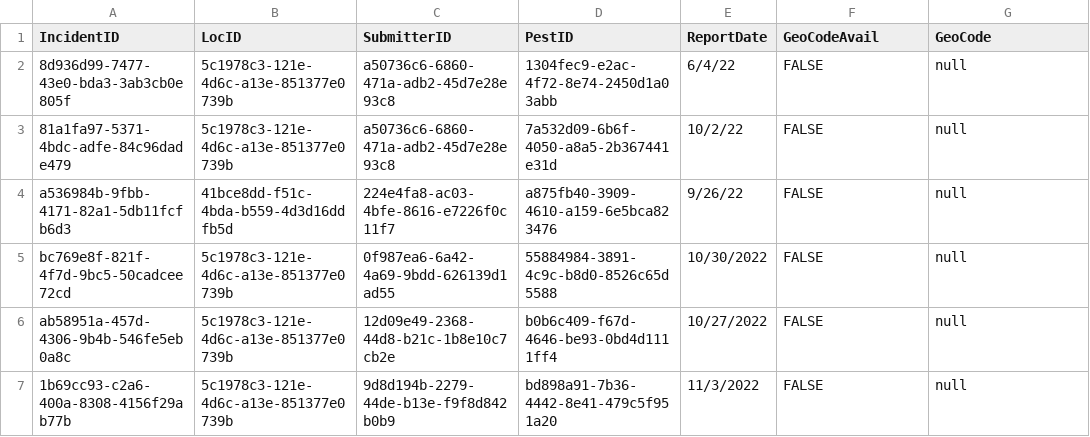
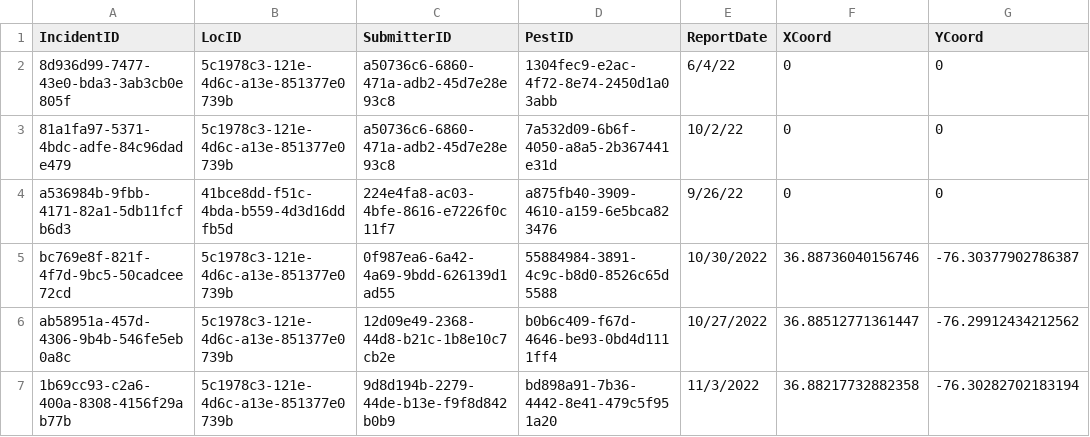
Before and after one commit to f22-black-1/f22-black-1, a CSV file: application/server/csv/incident.csv, drawn as a sheet.

Commit message:
Lukas/activity table (#119)
* Add ability to select pest type from database in report

* Built initial activity table in schema.sql and added dummy csv. Started making endpoints in server.js

* Replace pool connects with pool queries

* Created activity component and activity service with partially completed CRUD operations. Added activity_crud_test to app-routing.

* Got basic functionality of activity table to display on nav bar and moved filter out of activity table

* added activity endpoints

* Getting markers populated from db

* updated server.js to match main

* changed formatting of recent neighborhood activity to table

* activity table styling

* Pre Demo Commits

* Fix merge conflicts

Co-authored-by: Anton Rasmussen <anton.j.rasmussen@gmail.com>
Co-authored-by: brrburt <bburt007@odu.edu>

```diff
--- a/application/server/csv/incident.csv
+++ b/application/server/csv/incident.csv
@@ -1,7 +1,7 @@
-IncidentID,LocID,SubmitterID,PestID,ReportDate,GeoCodeAvail,GeoCode
-8d936d99-7477-43e0-bda3-3ab3cb0e805f,5c1978c3-121e-4d6c-a13e-851377e0739b,a50736c6-6860-471a-adb2-45d7e28e93c8,1304fec9-e2ac-4f72-8e74-2450d1a03abb,6/4/22,FALSE,null
-81a1fa97-5371-4bdc-adfe-84c96dade479,5c1978c3-121e-4d6c-a13e-851377e0739b,a50736c6-6860-471a-adb2-45d7e28e93c8,7a532d09-6b6f-4050-a8a5-2b367441e31d,10/2/22,FALSE,null
-a536984b-9fbb-4171-82a1-5db11fcfb6d3,41bce8dd-f51c-4bda-b559-4d3d16ddfb5d,224e4fa8-ac03-4bfe-8616-e7226f0c11f7,a875fb40-3909-4610-a159-6e5bca823476,9/26/22,FALSE,null
-bc769e8f-821f-4f7d-9bc5-50cadcee72cd,5c1978c3-121e-4d6c-a13e-851377e0739b,0f987ea6-6a42-4a69-9bdd-626139d1ad55,55884984-3891-4c9c-b8d0-8526c65d5588,10/30/2022,FALSE,null
-ab58951a-457d-4306-9b4b-546fe5eb0a8c,5c1978c3-121e-4d6c-a13e-851377e0739b,12d09e49-2368-44d8-b21c-1b8e10c7cb2e,b0b6c409-f67d-4646-be93-0bd4d1111ff4,10/27/2022,FALSE,null
-1b69cc93-c2a6-400a-8308-4156f29ab77b,5c1978c3-121e-4d6c-a13e-851377e0739b,9d8d194b-2279-44de-b13e-f9f8d842b0b9,bd898a91-7b36-4442-8e41-479c5f951a20,11/3/2022,FALSE,null
+IncidentID,LocID,SubmitterID,PestID,ReportDate,XCoord,YCoord
+8d936d99-7477-43e0-bda3-3ab3cb0e805f,5c1978c3-121e-4d6c-a13e-851377e0739b,a50736c6-6860-471a-adb2-45d7e28e93c8,1304fec9-e2ac-4f72-8e74-2450d1a03abb,6/4/22,0,0
+81a1fa97-5371-4bdc-adfe-84c96dade479,5c1978c3-121e-4d6c-a13e-851377e0739b,a50736c6-6860-471a-adb2-45d7e28e93c8,7a532d09-6b6f-4050-a8a5-2b367441e31d,10/2/22,0,0
+a536984b-9fbb-4171-82a1-5db11fcfb6d3,41bce8dd-f51c-4bda-b559-4d3d16ddfb5d,224e4fa8-ac03-4bfe-8616-e7226f0c11f7,a875fb40-3909-4610-a159-6e5bca823476,9/26/22,0,0
+bc769e8f-821f-4f7d-9bc5-50cadcee72cd,5c1978c3-121e-4d6c-a13e-851377e0739b,0f987ea6-6a42-4a69-9bdd-626139d1ad55,55884984-3891-4c9c-b8d0-8526c65d5588,10/30/2022,36.88736040156746,-76.30377902786387
+ab58951a-457d-4306-9b4b-546fe5eb0a8c,5c1978c3-121e-4d6c-a13e-851377e0739b,12d09e49-2368-44d8-b21c-1b8e10c7cb2e,b0b6c409-f67d-4646-be93-0bd4d1111ff4,10/27/2022,36.88512771361447,-76.29912434212562
+1b69cc93-c2a6-400a-8308-4156f29ab77b,5c1978c3-121e-4d6c-a13e-851377e0739b,9d8d194b-2279-44de-b13e-f9f8d842b0b9,bd898a91-7b36-4442-8e41-479c5f951a20,11/3/2022,36.88217732882358,-76.30282702183194
```
Also changed, not shown: 24 other files.
